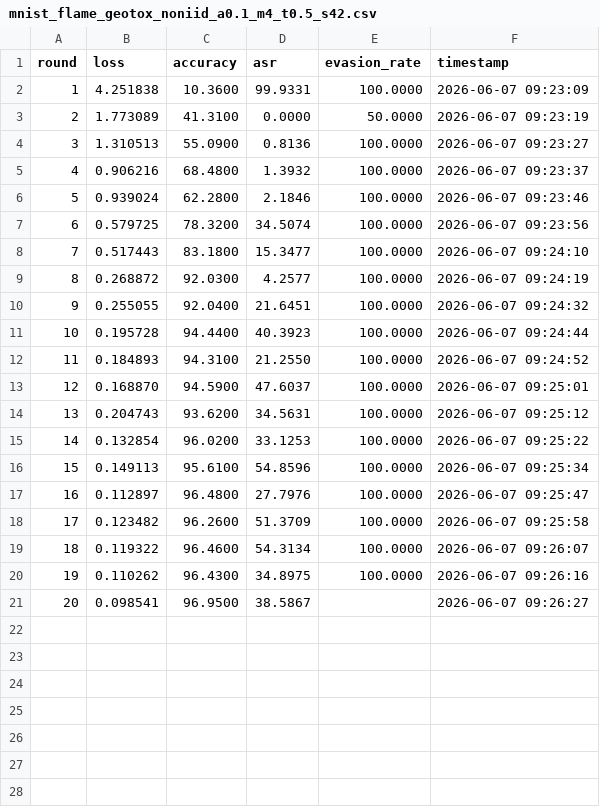
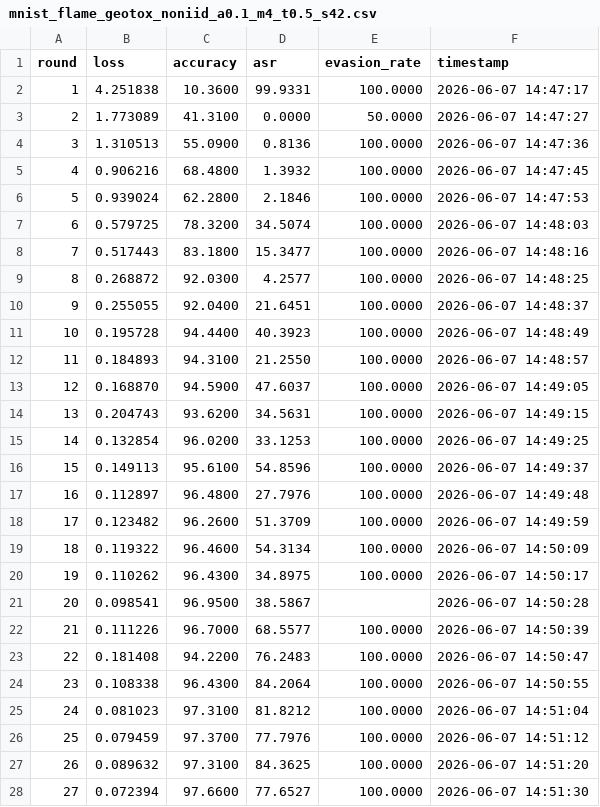
Before and after one commit to KhangPhanTZ/FL-ModelPoisoning-benchmark, a CSV file: results/mnist_flame_geotox_noniid_a0.1_m4_t0.5_s42.csv, drawn as a sheet; only a part is shown; the diff covers the shown part only.

Commit message:
Phase 10: clean RQ tables

```diff
--- a/results/mnist_flame_geotox_noniid_a0.1_m4_t0.5_s42.csv
+++ b/results/mnist_flame_geotox_noniid_a0.1_m4_t0.5_s42.csv
@@ -1,21 +1,28 @@
 round,loss,accuracy,asr,evasion_rate,timestamp
-1,4.251838,10.3600,99.9331,100.0000,2026-06-07 09:23:09
-2,1.773089,41.3100,0.0000,50.0000,2026-06-07 09:23:19
-3,1.310513,55.0900,0.8136,100.0000,2026-06-07 09:23:27
-4,0.906216,68.4800,1.3932,100.0000,2026-06-07 09:23:37
-5,0.939024,62.2800,2.1846,100.0000,2026-06-07 09:23:46
-6,0.579725,78.3200,34.5074,100.0000,2026-06-07 09:23:56
-7,0.517443,83.1800,15.3477,100.0000,2026-06-07 09:24:10
-8,0.268872,92.0300,4.2577,100.0000,2026-06-07 09:24:19
-9,0.255055,92.0400,21.6451,100.0000,2026-06-07 09:24:32
-10,0.195728,94.4400,40.3923,100.0000,2026-06-07 09:24:44
-11,0.184893,94.3100,21.2550,100.0000,2026-06-07 09:24:52
-12,0.168870,94.5900,47.6037,100.0000,2026-06-07 09:25:01
-13,0.204743,93.6200,34.5631,100.0000,2026-06-07 09:25:12
-14,0.132854,96.0200,33.1253,100.0000,2026-06-07 09:25:22
-15,0.149113,95.6100,54.8596,100.0000,2026-06-07 09:25:34
-16,0.112897,96.4800,27.7976,100.0000,2026-06-07 09:25:47
-17,0.123482,96.2600,51.3709,100.0000,2026-06-07 09:25:58
-18,0.119322,96.4600,54.3134,100.0000,2026-06-07 09:26:07
-19,0.110262,96.4300,34.8975,100.0000,2026-06-07 09:26:16
-20,0.098541,96.9500,38.5867,,2026-06-07 09:26:27
+1,4.251838,10.3600,99.9331,100.0000,2026-06-07 14:47:17
+2,1.773089,41.3100,0.0000,50.0000,2026-06-07 14:47:27
+3,1.310513,55.0900,0.8136,100.0000,2026-06-07 14:47:36
+4,0.906216,68.4800,1.3932,100.0000,2026-06-07 14:47:45
+5,0.939024,62.2800,2.1846,100.0000,2026-06-07 14:47:53
+6,0.579725,78.3200,34.5074,100.0000,2026-06-07 14:48:03
+7,0.517443,83.1800,15.3477,100.0000,2026-06-07 14:48:16
+8,0.268872,92.0300,4.2577,100.0000,2026-06-07 14:48:25
+9,0.255055,92.0400,21.6451,100.0000,2026-06-07 14:48:37
+10,0.195728,94.4400,40.3923,100.0000,2026-06-07 14:48:49
+11,0.184893,94.3100,21.2550,100.0000,2026-06-07 14:48:57
+12,0.168870,94.5900,47.6037,100.0000,2026-06-07 14:49:05
+13,0.204743,93.6200,34.5631,100.0000,2026-06-07 14:49:15
+14,0.132854,96.0200,33.1253,100.0000,2026-06-07 14:49:25
+15,0.149113,95.6100,54.8596,100.0000,2026-06-07 14:49:37
+16,0.112897,96.4800,27.7976,100.0000,2026-06-07 14:49:48
+17,0.123482,96.2600,51.3709,100.0000,2026-06-07 14:49:59
+18,0.119322,96.4600,54.3134,100.0000,2026-06-07 14:50:09
+19,0.110262,96.4300,34.8975,100.0000,2026-06-07 14:50:17
+20,0.098541,96.9500,38.5867,,2026-06-07 14:50:28
+21,0.111226,96.7000,68.5577,100.0000,2026-06-07 14:50:39
+22,0.181408,94.2200,76.2483,100.0000,2026-06-07 14:50:47
+23,0.108338,96.4300,84.2064,100.0000,2026-06-07 14:50:55
+24,0.081023,97.3100,81.8212,100.0000,2026-06-07 14:51:04
+25,0.079459,97.3700,77.7976,100.0000,2026-06-07 14:51:12
+26,0.089632,97.3100,84.3625,100.0000,2026-06-07 14:51:20
+27,0.072394,97.6600,77.6527,100.0000,2026-06-07 14:51:30
```
Also changed, not shown: 3 added rows elsewhere in this file, results/mnist_flame_geotox_iid_m4_t0.5_s42.csv, results/mnist_flame_geotox_noniid_a0.5_m4_t0.0_s42.csv, 29 other files.
